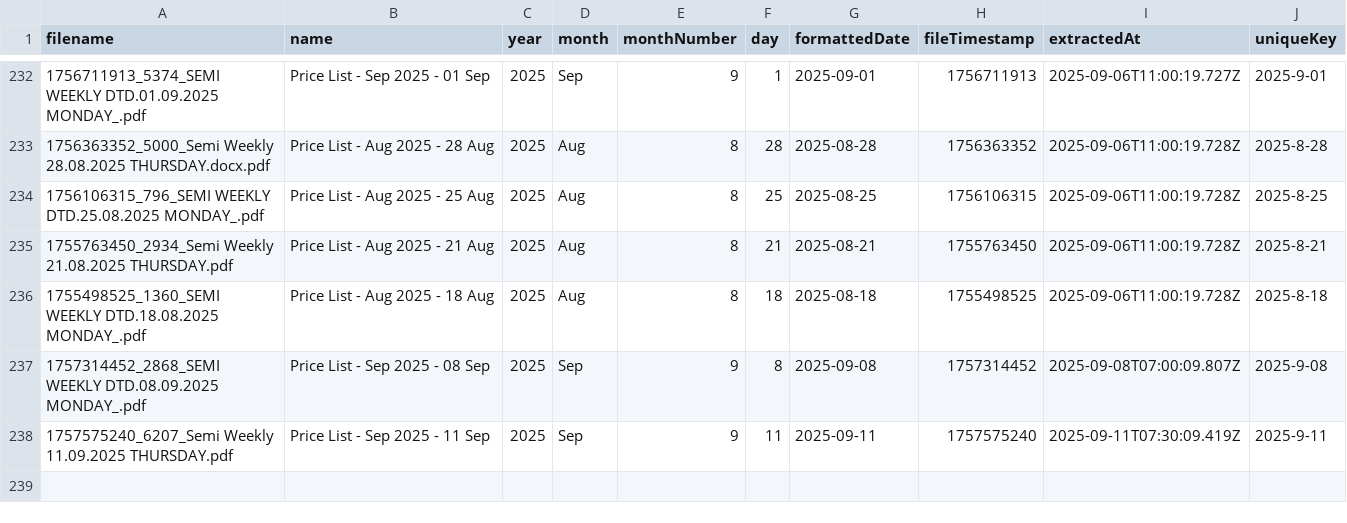
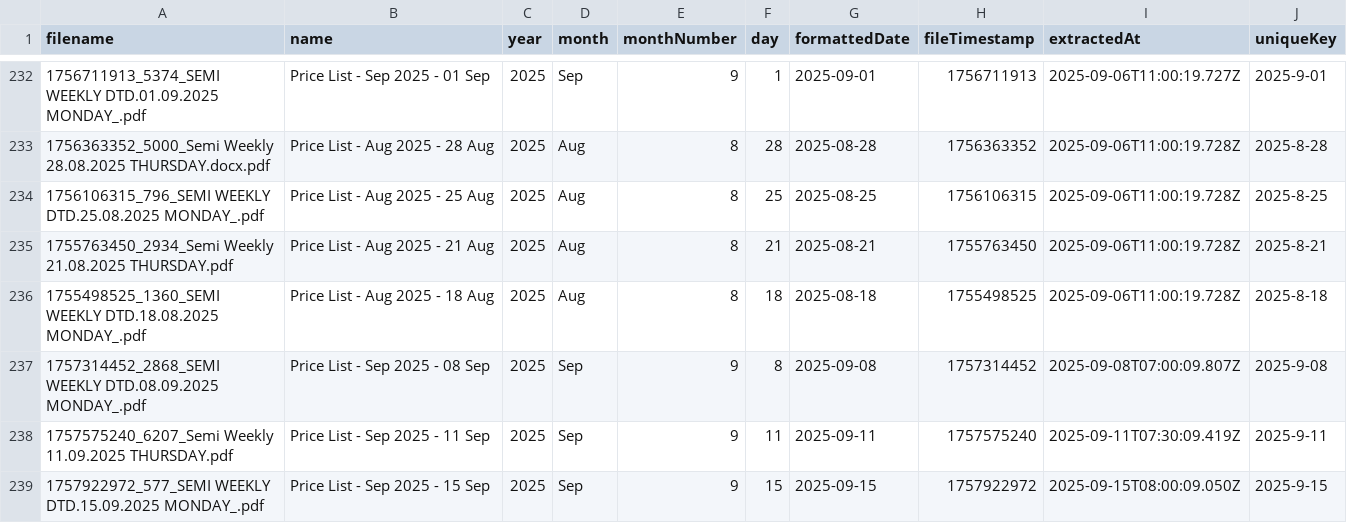
Before and after one commit to iodize6399/wwmai-copper-data, a CSV file: data/raw/pdf_db.csv, drawn as a sheet; only a part is shown, gaps mark what is left out.

Commit message:
chore(data): update price list (effective 2025-09-15 to 2025-09-17)

```diff
--- a/data/raw/pdf_db.csv
+++ b/data/raw/pdf_db.csv
@@ -238 +238,2 @@
 1757575240_6207_Semi Weekly 11.09.2025 THURSDAY.pdf,Price List - Sep 2025 - 11 Sep,2025,Sep,9,11,2025-09-11,1757575240,2025-09-11T07:30:09.419Z,2025-9-11
+1757922972_577_SEMI WEEKLY DTD.15.09.2025 MONDAY_.pdf,Price List - Sep 2025 - 15 Sep,2025,Sep,9,15,2025-09-15,1757922972,2025-09-15T08:00:09.050Z,2025-9-15
```
Also changed, not shown: data/processed/copper_prices.csv, 1 other file.
